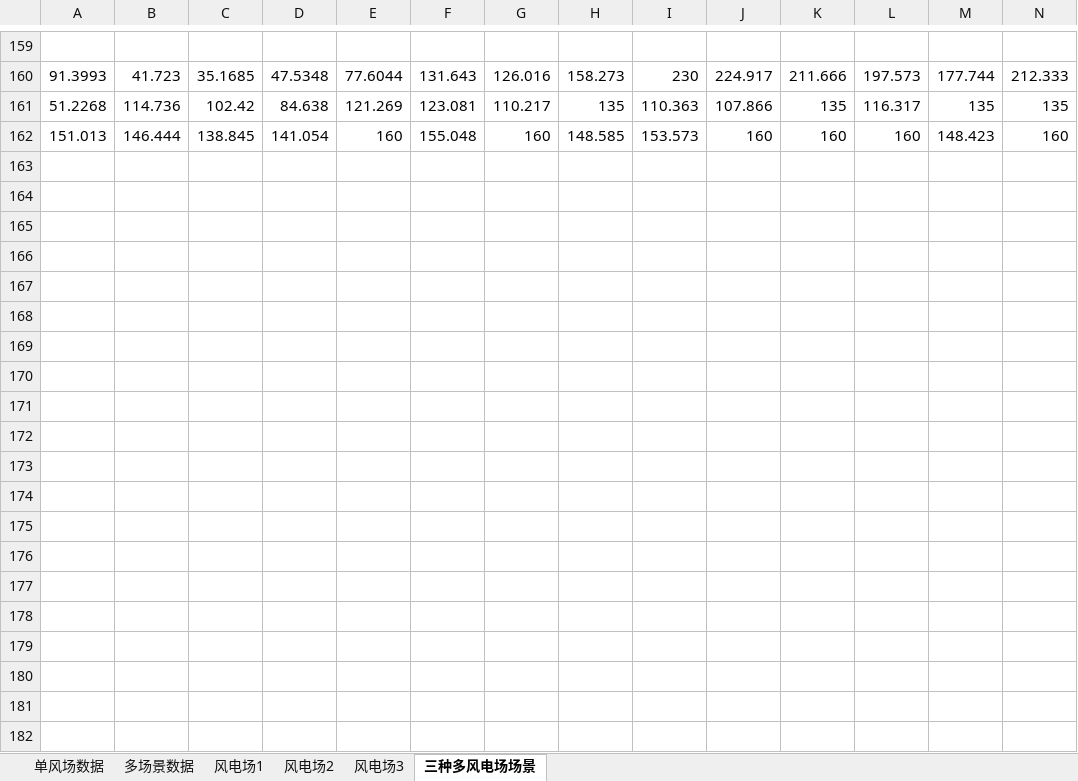
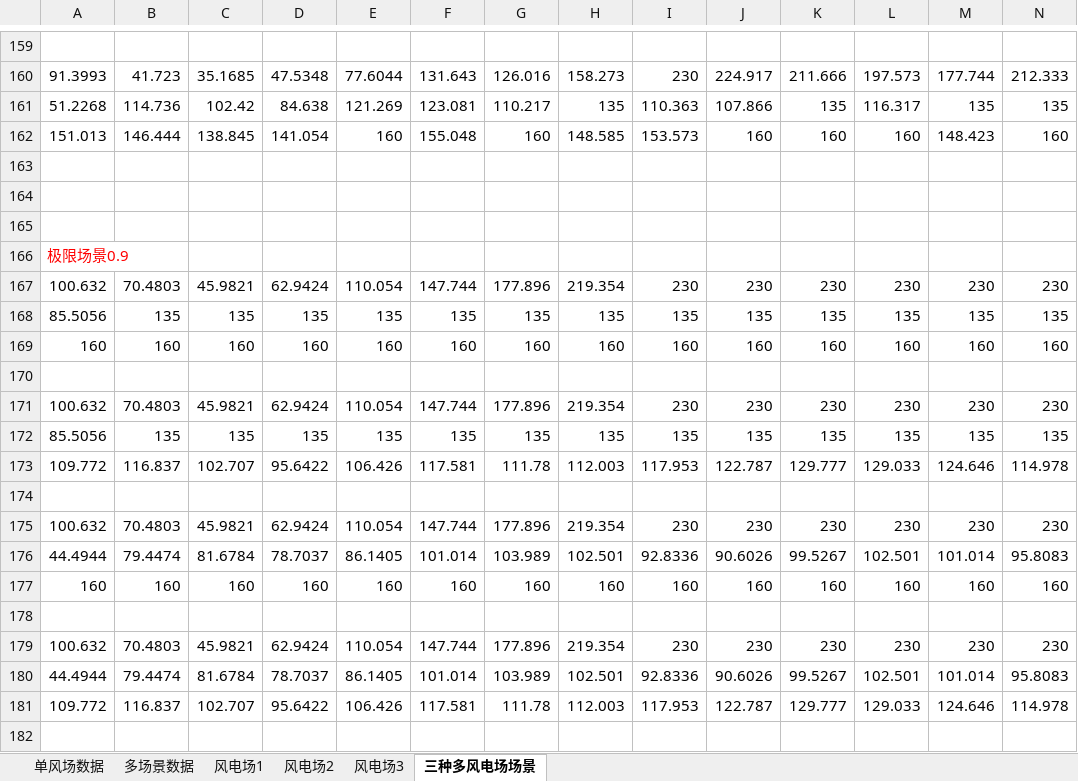
Before and after one commit to zclzqbx/walker-tmp, an Excel workbook: scenario/data_new2.xlsx, sheet 三种多风电场场景, drawn as a sheet; only a part is shown, gaps mark what is left out; values as stored, in another font and other column widths than the file's, no borders; rows hold the shown columns only; the diff covers the shown part only; the diff names each change by its address in the sheet, - before the commit and + after, or states it on an @@ line.

Commit message:
limitation scenarios

```diff
--- a/scenario/data_new2.xlsx (sheet 三种多风电场场景)
+++ b/scenario/data_new2.xlsx (sheet 三种多风电场场景)
+row 163: (empty)
+row 164: (empty)
+row 165: (empty)
+row 166: 极限场景0.9
+row 167: 100.632 | 70.4803 | 45.9821 | 62.9424 | 110.054 | 147.744 | 177.896 | 219.354 | 230 | 230 | 230 | 230 | 230 | 230
+row 168: 85.5056 | 135 | 135 | 135 | 135 | 135 | 135 | 135 | 135 | 135 | 135 | 135 | 135 | 135
+row 169: 160 | 160 | 160 | 160 | 160 | 160 | 160 | 160 | 160 | 160 | 160 | 160 | 160 | 160
+row 170: (empty)
+row 171: 100.632 | 70.4803 | 45.9821 | 62.9424 | 110.054 | 147.744 | 177.896 | 219.354 | 230 | 230 | 230 | 230 | 230 | 230
+row 172: 85.5056 | 135 | 135 | 135 | 135 | 135 | 135 | 135 | 135 | 135 | 135 | 135 | 135 | 135
+row 173: 109.772 | 116.837 | 102.707 | 95.6422 | 106.426 | 117.581 | 111.78 | 112.003 | 117.953 | 122.787 | 129.777 | 129.033 | 124.646 | 114.978
+row 174: (empty)
+row 175: 100.632 | 70.4803 | 45.9821 | 62.9424 | 110.054 | 147.744 | 177.896 | 219.354 | 230 | 230 | 230 | 230 | 230 | 230
+row 176: 44.4944 | 79.4474 | 81.6784 | 78.7037 | 86.1405 | 101.014 | 103.989 | 102.501 | 92.8336 | 90.6026 | 99.5267 | 102.501 | 101.014 | 95.8083
+row 177: 160 | 160 | 160 | 160 | 160 | 160 | 160 | 160 | 160 | 160 | 160 | 160 | 160 | 160
+row 178: (empty)
+row 179: 100.632 | 70.4803 | 45.9821 | 62.9424 | 110.054 | 147.744 | 177.896 | 219.354 | 230 | 230 | 230 | 230 | 230 | 230
+row 180: 44.4944 | 79.4474 | 81.6784 | 78.7037 | 86.1405 | 101.014 | 103.989 | 102.501 | 92.8336 | 90.6026 | 99.5267 | 102.501 | 101.014 | 95.8083
+row 181: 109.772 | 116.837 | 102.707 | 95.6422 | 106.426 | 117.581 | 111.78 | 112.003 | 117.953 | 122.787 | 129.777 | 129.033 | 124.646 | 114.978
+row 182: (empty)
```
Also changed, not shown: 51 added rows elsewhere in this sheet, sheet 风电场3, sheet 风电场2, sheet 风电场1, charts or pictures, 8 other files.
